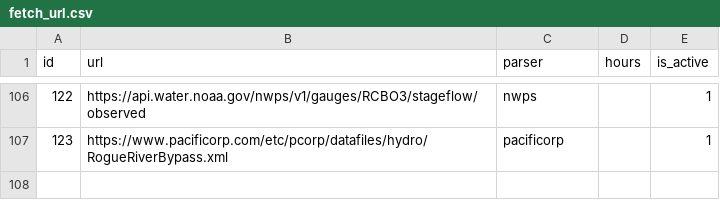
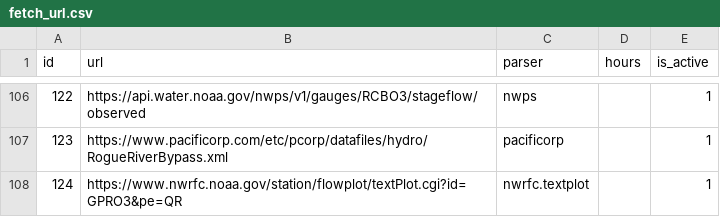
Before and after one commit to mousebrains/kayak_python, a CSV file: data/db/fetch_url.csv, drawn as a sheet; only a part is shown, gaps mark what is left out; the diff names each change by its address in the sheet, - before the commit and + after, or states it on an @@ line.

Commit message:
data/db: nightly metadata snapshot — fetch_url,gauge_source,source

```diff
--- a/data/db/fetch_url.csv
+++ b/data/db/fetch_url.csv
+row 108: 124 | https://www.nwrfc.noaa.gov/station/flowplot/textPlot.cgi?id=GPRO3&pe=QR | nwrfc.textplot |  | 1
```
Also changed, not shown: data/db/gauge_source.csv, data/db/source.csv.
